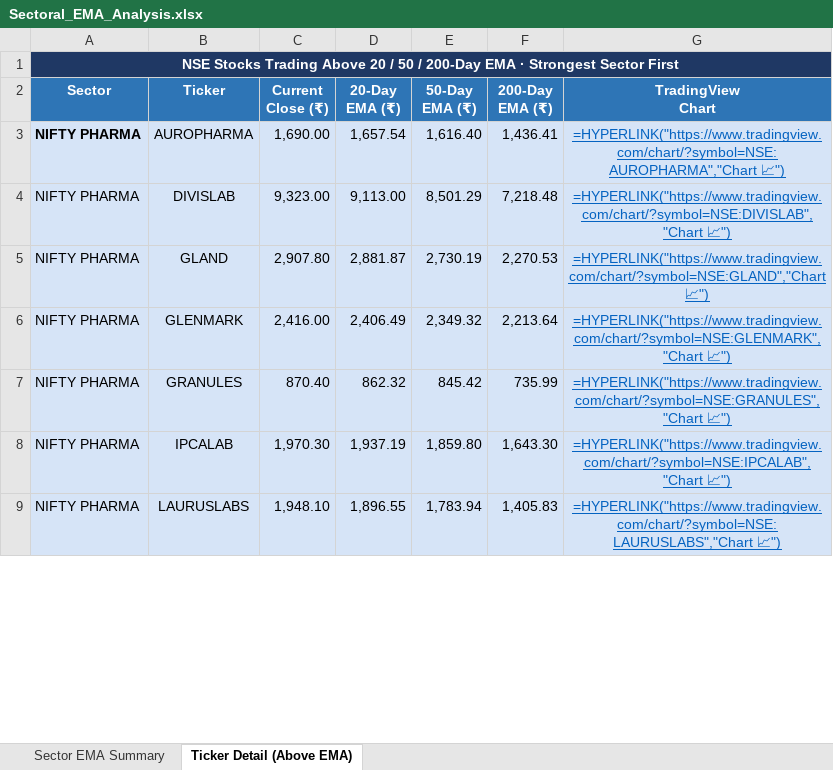
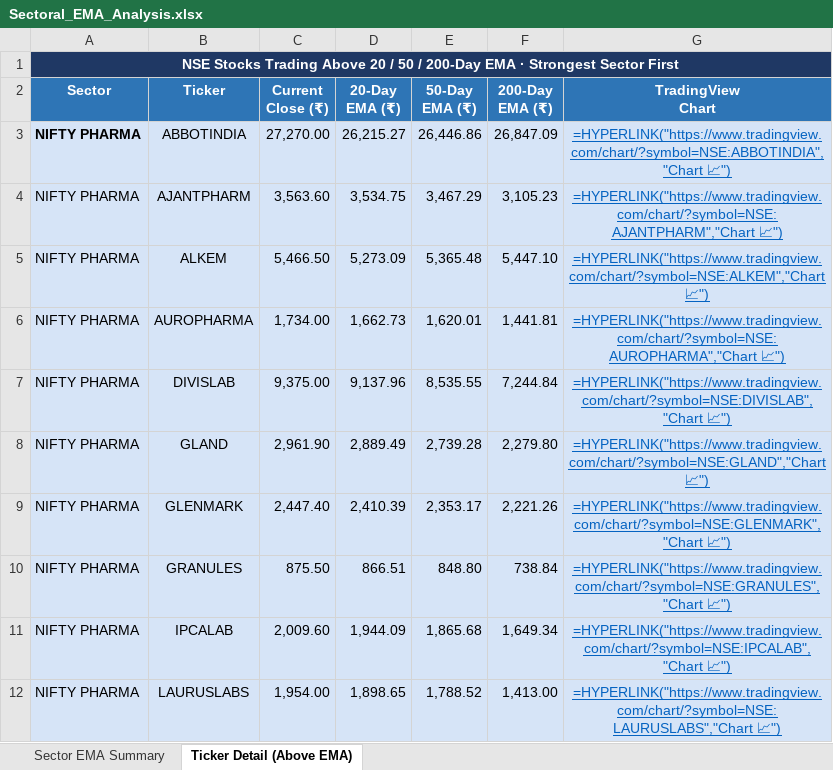
Before and after one commit to nikunj2021/EMA-Screener-, an Excel workbook: Report/EMAReport/Sectoral_EMA_Analysis.xlsx, sheet Ticker Detail (Above EMA), drawn as a sheet; only a part is shown; values as stored, in another font and other column widths than the file's, no borders; formulas without a stored value are shown as written; addresses are those after the commit; the diff covers the shown part only; the diff names each change by its address in the sheet, - before the commit and + after, or states it on an @@ line.

```diff
--- a/Report/EMAReport/Sectoral_EMA_Analysis.xlsx (sheet Ticker Detail (Above EMA))
+++ b/Report/EMAReport/Sectoral_EMA_Analysis.xlsx (sheet Ticker Detail (Above EMA))
+row 3: NIFTY PHARMA | ABBOTINDIA | 27,270.00 | 26,215.27 | 26,446.86 | 26,847.09 | =HYPERLINK("https://www.tradingview.com/chart/?symbol=NSE:ABBOTINDIA","Chart 📈")
+row 4: NIFTY PHARMA | AJANTPHARM | 3,563.60 | 3,534.75 | 3,467.29 | 3,105.23 | =HYPERLINK("https://www.tradingview.com/chart/?symbol=NSE:AJANTPHARM","Chart 📈")
+row 5: NIFTY PHARMA | ALKEM | 5,466.50 | 5,273.09 | 5,365.48 | 5,447.10 | =HYPERLINK("https://www.tradingview.com/chart/?symbol=NSE:ALKEM","Chart 📈")
-A6 bold: on
+A6 bold: off
-C6 (Current Close (₹)): 1,690.00
+C6 (Current Close (₹)): 1,734.00
-D6 (20-Day EMA (₹)): 1,657.54
+D6 (20-Day EMA (₹)): 1,662.73
-E6 (50-Day EMA (₹)): 1,616.40
+E6 (50-Day EMA (₹)): 1,620.01
-F6 (200-Day EMA (₹)): 1,436.41
+F6 (200-Day EMA (₹)): 1,441.81
-C7 (Current Close (₹)): 9,323.00
+C7 (Current Close (₹)): 9,375.00
-D7 (20-Day EMA (₹)): 9,113.00
+D7 (20-Day EMA (₹)): 9,137.96
-E7 (50-Day EMA (₹)): 8,501.29
+E7 (50-Day EMA (₹)): 8,535.55
-F7 (200-Day EMA (₹)): 7,218.48
+F7 (200-Day EMA (₹)): 7,244.84
-C8 (Current Close (₹)): 2,907.80
+C8 (Current Close (₹)): 2,961.90
-D8 (20-Day EMA (₹)): 2,881.87
+D8 (20-Day EMA (₹)): 2,889.49
-E8 (50-Day EMA (₹)): 2,730.19
+E8 (50-Day EMA (₹)): 2,739.28
-F8 (200-Day EMA (₹)): 2,270.53
+F8 (200-Day EMA (₹)): 2,279.80
-C9 (Current Close (₹)): 2,416.00
+C9 (Current Close (₹)): 2,447.40
-D9 (20-Day EMA (₹)): 2,406.49
+D9 (20-Day EMA (₹)): 2,410.39
-E9 (50-Day EMA (₹)): 2,349.32
+E9 (50-Day EMA (₹)): 2,353.17
-F9 (200-Day EMA (₹)): 2,213.64
+F9 (200-Day EMA (₹)): 2,221.26
-C10 (Current Close (₹)): 870.40
+C10 (Current Close (₹)): 875.50
-D10 (20-Day EMA (₹)): 862.32
+D10 (20-Day EMA (₹)): 866.51
-E10 (50-Day EMA (₹)): 845.42
+E10 (50-Day EMA (₹)): 848.80
-F10 (200-Day EMA (₹)): 735.99
+F10 (200-Day EMA (₹)): 738.84
-C11 (Current Close (₹)): 1,970.30
+C11 (Current Close (₹)): 2,009.60
-D11 (20-Day EMA (₹)): 1,937.19
+D11 (20-Day EMA (₹)): 1,944.09
-E11 (50-Day EMA (₹)): 1,859.80
+E11 (50-Day EMA (₹)): 1,865.68
-F11 (200-Day EMA (₹)): 1,643.30
+F11 (200-Day EMA (₹)): 1,649.34
-C12 (Current Close (₹)): 1,948.10
+C12 (Current Close (₹)): 1,954.00
-D12 (20-Day EMA (₹)): 1,896.55
+D12 (20-Day EMA (₹)): 1,898.65
-E12 (50-Day EMA (₹)): 1,783.94
+E12 (50-Day EMA (₹)): 1,788.52
-F12 (200-Day EMA (₹)): 1,405.83
+F12 (200-Day EMA (₹)): 1,413.00
```
Also changed, not shown: 22 added rows, 10 removed rows, 40 edited cells and cell formats elsewhere in this sheet, sheet Sector EMA Summary, Report/EMAReport/Micro_250_ema_breadth.xlsx, Report/EMAReport/Micro_250_ema_breadth_history.xlsx, 4 other files.
